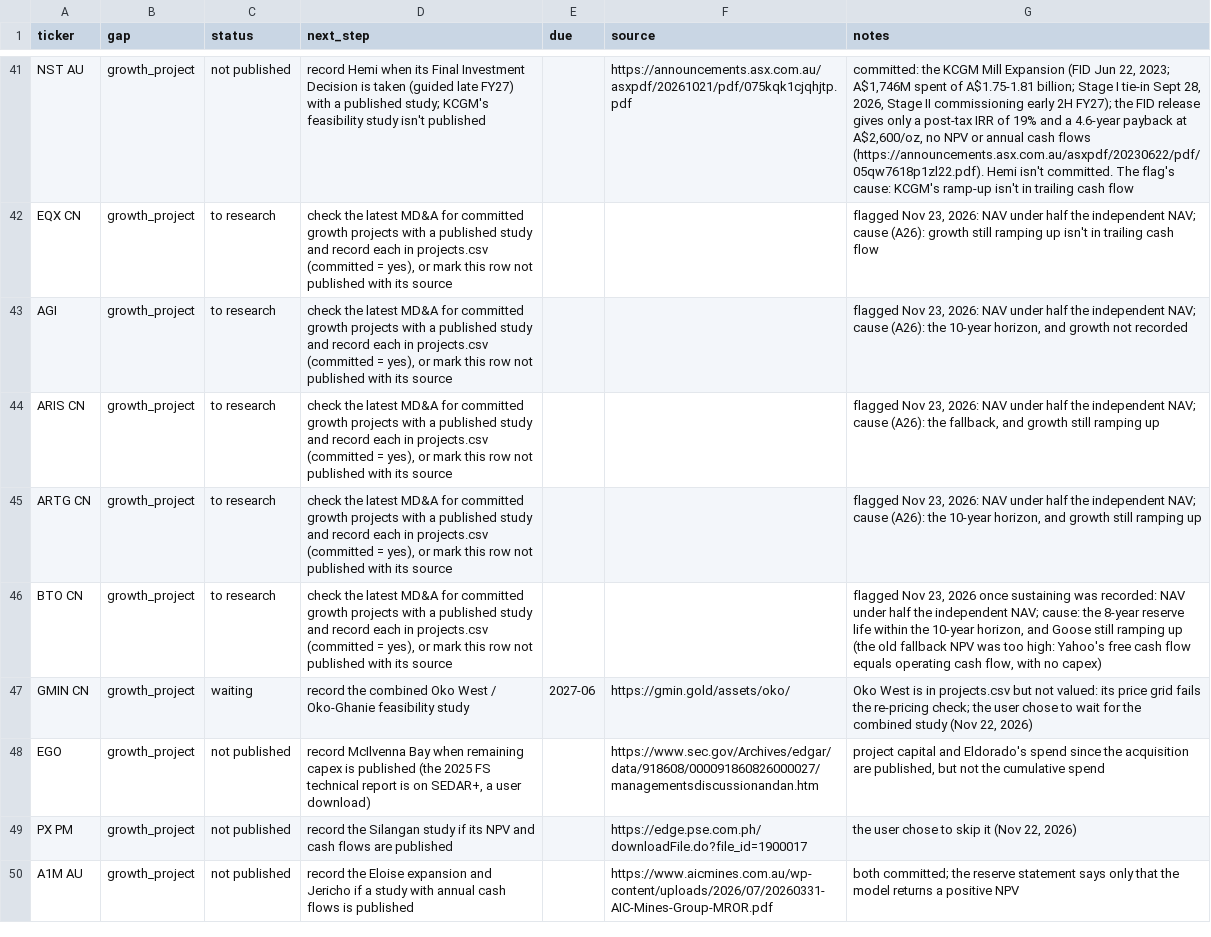
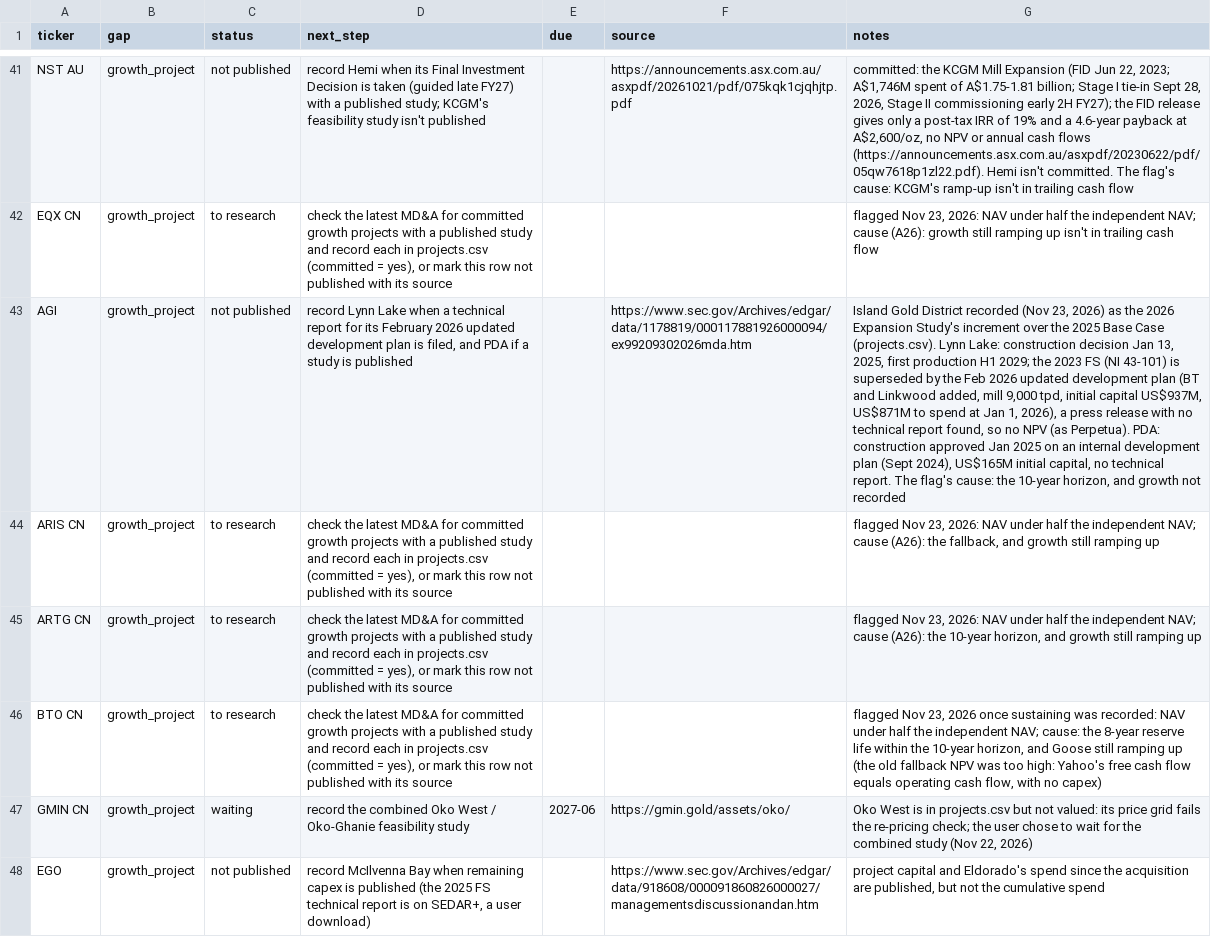
Before and after one commit to rmvw96-spec/mining-company-valuations, a CSV file: data/research/coverage.csv, drawn as a sheet; only a part is shown, gaps mark what is left out; the shorter side is filled out with more unchanged rows; the diff names each change by its address in the sheet, - before the commit and + after, or states it on an @@ line.

Commit message:
Coverage studies: Alamos's Island Gold District expansion recorded as its increment over the 2025 Base Case; Lynn Lake (superseded by a press release) and PDA (no study) not published

```diff
--- a/data/research/coverage.csv
+++ b/data/research/coverage.csv
-C43 (status): to research
+C43 (status): not published
-D43 (next_step): check the latest MD&A for committed growth projects with a published study and record each in projects.csv (committed = yes), or mark this row not published with its source
+D43 (next_step): record Lynn Lake when a technical report for its February 2026 updated development plan is filed, and PDA if a study is published
-F43 (source): (empty)
+F43 (source): https://www.sec.gov/Archives/edgar/data/1178819/000117881926000094/ex99209302026mda.htm
-G43 (notes): flagged Nov 23, 2026: NAV under half the independent NAV; cause (A26): the 10-year…
+G43 (notes): Island Gold District recorded (Nov 23, 2026) as the 2026 Expansion Study's increment over the 2025 Base Case (projects.csv). Lynn Lake: construction decision Jan 13, 2025, first production H1 2029; the 2023 FS (NI 43-101) is superseded by the Feb 2026 updated development plan (BT and Linkwood added, mill 9,000 tpd, initial capital US$937M, US$871M to spend at Jan 1, 2026), a press release with no technical report found, so no NPV (as Perpetua). PDA: construction approved Jan 2025 on an internal development plan (Sept 2024), US$165M initial capital, no technical report. The flag's cause: the 10-year…
```
Also changed, not shown: data/research/projects.csv, data/research/sources.csv, 1 other file.
